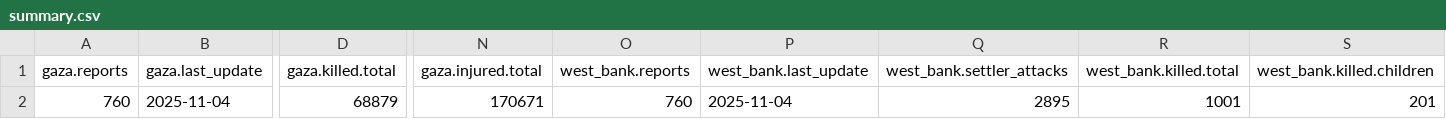
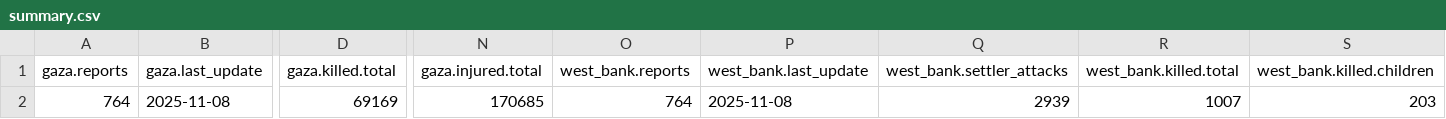
Before and after one commit to Mohammad-AbdulSamad/Palestine-Daily-Data-ETL, a CSV file: data/summary.csv, drawn as a sheet; only a part is shown, gaps mark what is left out; the diff covers the shown part only; the diff names each change by its address in the sheet, - before the commit and + after, or states it on an @@ line.

```diff
--- a/data/summary.csv
+++ b/data/summary.csv
-A2 (gaza.reports): 760
+A2 (gaza.reports): 764
-B2 (gaza.last_update): 2025-11-04
+B2 (gaza.last_update): 2025-11-08
-D2 (gaza.killed.total): 68879
+D2 (gaza.killed.total): 69169
-N2 (gaza.injured.total): 170671
+N2 (gaza.injured.total): 170685
-O2 (west_bank.reports): 760
+O2 (west_bank.reports): 764
-P2 (west_bank.last_update): 2025-11-04
+P2 (west_bank.last_update): 2025-11-08
-Q2 (west_bank.settler_attacks): 2895
+Q2 (west_bank.settler_attacks): 2939
-R2 (west_bank.killed.total): 1001
+R2 (west_bank.killed.total): 1007
-S2 (west_bank.killed.children): 201
+S2 (west_bank.killed.children): 203
```
Also changed, not shown: 2 edited cells elsewhere in this file, data/daily_casualties_gaza.csv, data/daily_casualties_west_bank.csv, 3 other files.
